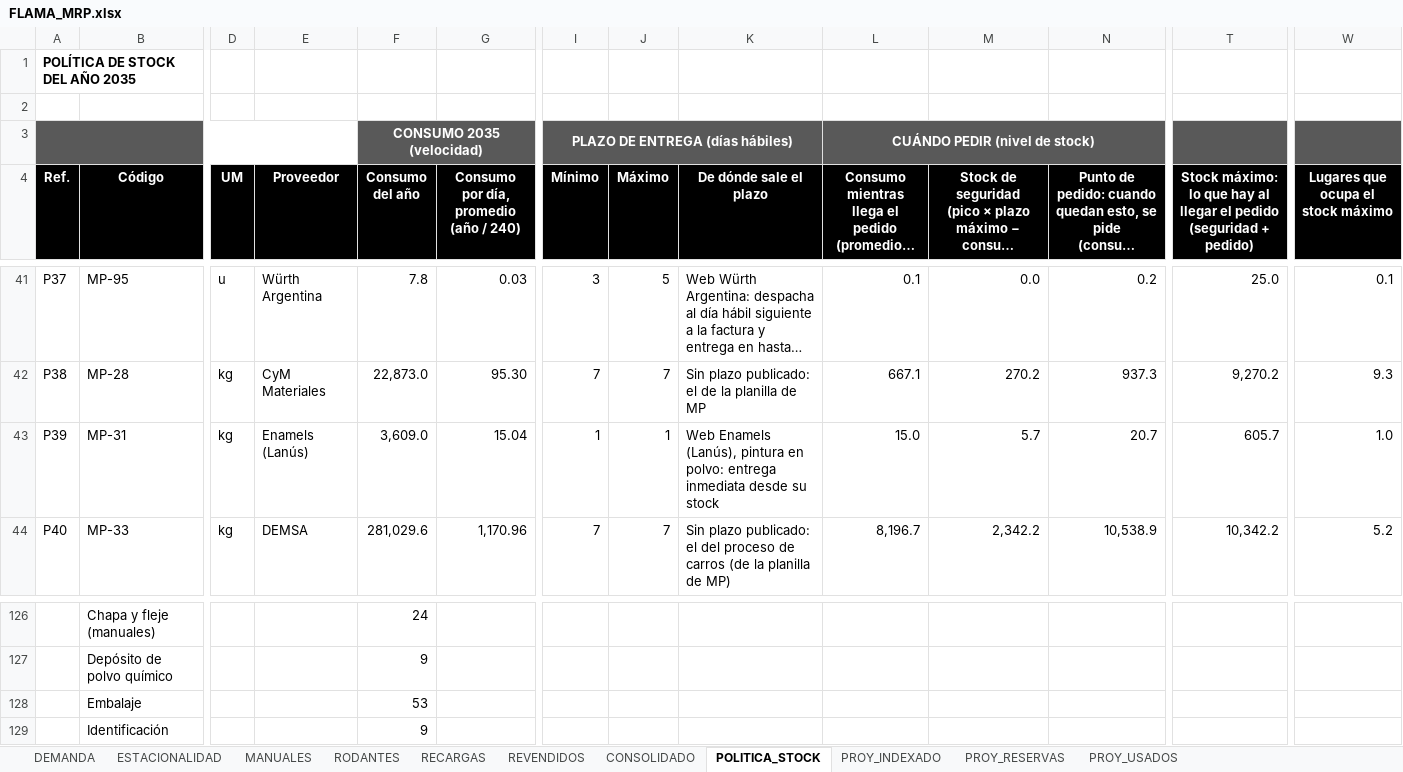
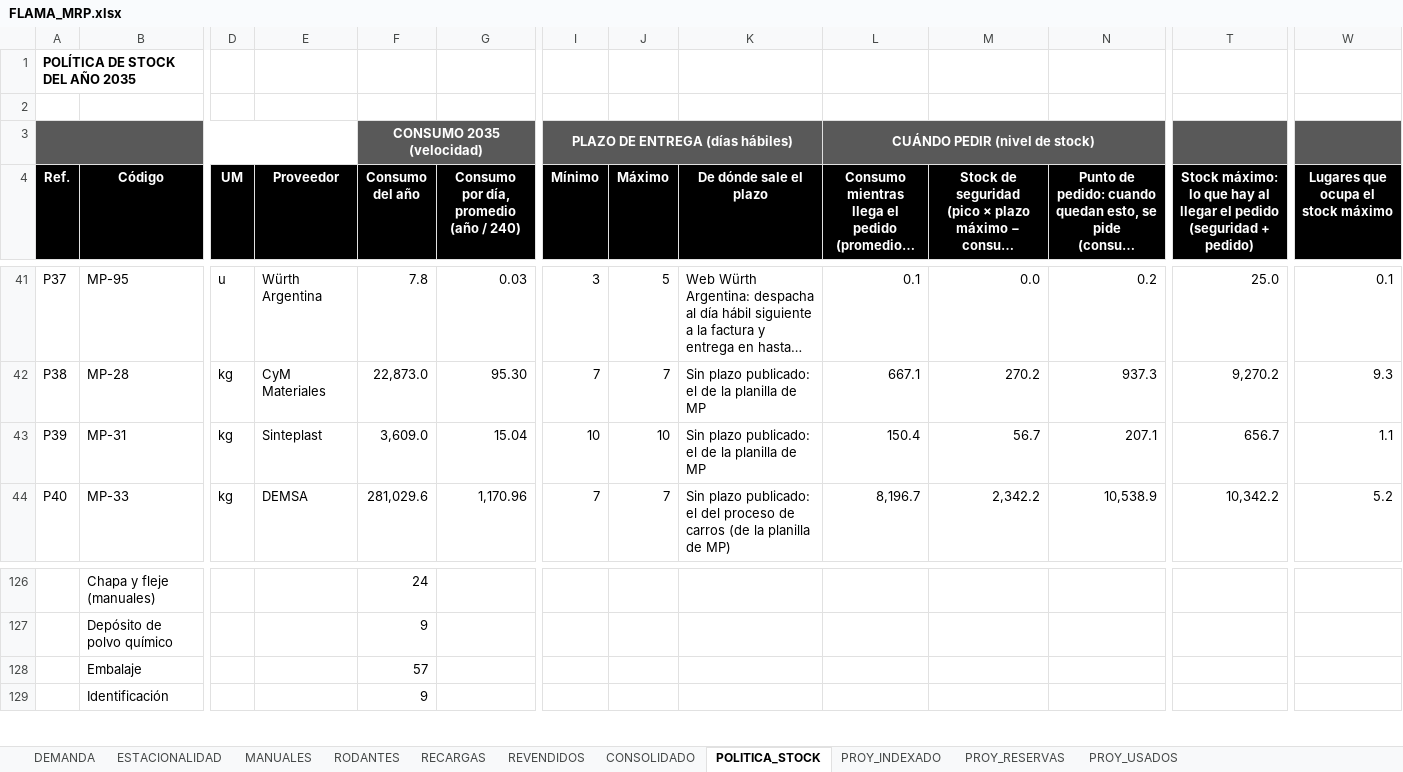
Before and after one commit to TadeoSinay/planos_flama-, an Excel workbook: salida/mrp/FLAMA_MRP.xlsx, sheet POLITICA_STOCK, drawn as a sheet; only a part is shown, gaps mark what is left out; long unchanged cells end in …; values as stored, in another font and other column widths than the file's, no borders; charts and pictures not drawn; the diff covers the shown part only; the diff names each change by its address in the sheet, - before the commit and + after, or states it on an @@ line.

```diff
--- a/salida/mrp/FLAMA_MRP.xlsx (sheet POLITICA_STOCK)
+++ b/salida/mrp/FLAMA_MRP.xlsx (sheet POLITICA_STOCK)
-E43 (Proveedor): Enamels (Lanús)
+E43 (Proveedor): Sinteplast
-I43 (Mínimo): 1
+I43 (Mínimo): 10
-J43 (Máximo): 1
+J43 (Máximo): 10
-K43 (De dónde sale el plazo): Web Enamels (Lanús), pintura en polvo: entrega inmediata desde su stock
+K43 (De dónde sale el plazo): Sin plazo publicado: el de la planilla de MP
-L43: 15.0
+L43: 150.4
-M43: 5.7
+M43: 56.7
-N43: 20.7
+N43: 207.1
-T43: 605.7
+T43: 656.7
-W43: 1.0
+W43: 1.1
-F128 (Consumo del año): 53
+F128 (Consumo del año): 57
```
Also changed, not shown: 97 edited cells elsewhere in this sheet, 5 other files.
